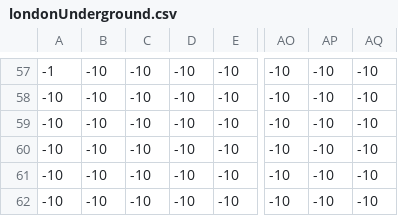
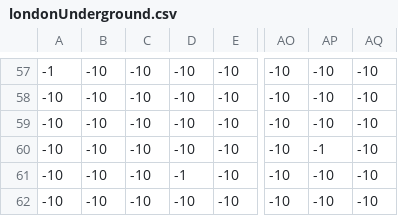
Before and after one commit to rugggg/metroSolv, a CSV file: londonUnderground.csv, drawn as a sheet; only a part is shown, gaps mark what is left out; the diff covers the shown part only; the diff names each change by its address in the sheet, - before the commit and + after, or states it on an @@ line.

```diff
--- a/londonUnderground.csv
+++ b/londonUnderground.csv
-AP60: -10
+AP60: -1
-D61: -10
+D61: -1
```
Also changed, not shown: 32 edited cells elsewhere in this file.
